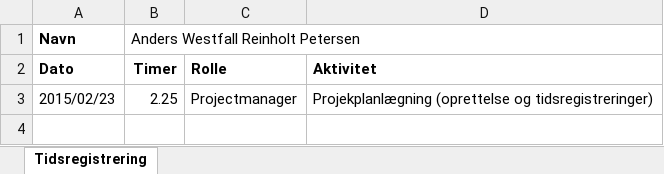
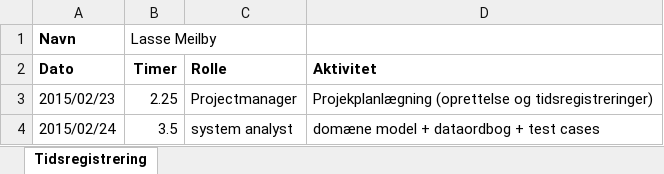
Before and after one commit to he15dmu-2s14/PTECalculator2015, an Excel workbook: 08-Project-Management/Tidsregistrering/Tidsregistrering (Lasse Meilby).xlsx, sheet Tidsregistrering, drawn as a sheet; values as stored, in another font and other column widths than the file's, no borders; the diff names each change by its address in the sheet, - before the commit and + after, or states it on an @@ line.

Commit message:
tidsregistrering

```diff
--- a/08-Project-Management/Tidsregistrering/Tidsregistrering (Lasse Meilby).xlsx (sheet Tidsregistrering)
+++ b/08-Project-Management/Tidsregistrering/Tidsregistrering (Lasse Meilby).xlsx (sheet Tidsregistrering)
-B1 (Timer): Anders Westfall Reinholt Petersen
+B1 (Timer): Lasse Meilby
+row 4: 2015/02/24 | 3.5 | system analyst | domæne model + dataordbog + test cases
```
